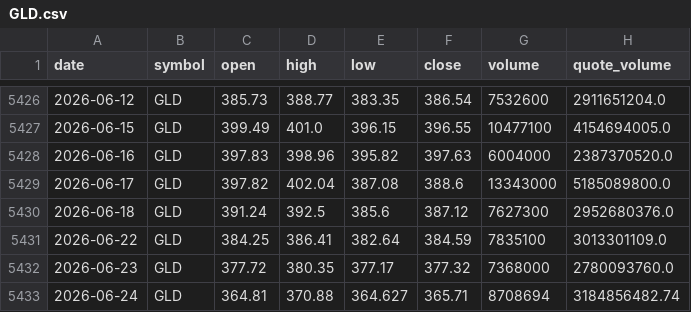
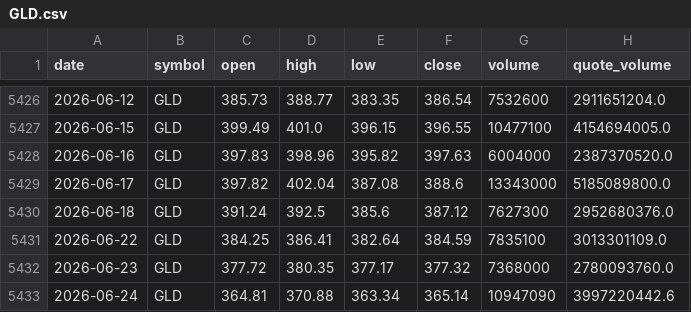
Before and after one commit to bsachart/finance-metrics-fetch, a CSV file: data/market/GLD.csv, drawn as a sheet; only a part is shown, gaps mark what is left out.

```diff
--- a/data/market/GLD.csv
+++ b/data/market/GLD.csv
@@ -5432,2 +5432,2 @@ date,symbol,open,high,low,close,volume,quote_volume
 2026-06-23,GLD,377.72,380.35,377.17,377.32,7368000,2780093760.0
-2026-06-24,GLD,364.81,370.88,364.627,365.71,8708694,3184856482.74
+2026-06-24,GLD,364.81,370.88,363.34,365.14,10947090,3997220442.6
```
Also changed, not shown: data/market/INTC.csv, data/market/MSFT.csv, 8 other files.
